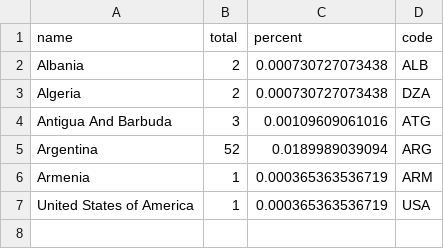
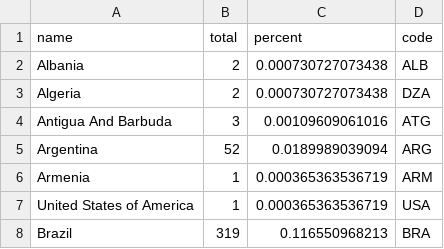
Before and after one commit to PrinceSharzeel/Task, a CSV file: mooc-countries.csv, drawn as a sheet; the diff names each change by its address in the sheet, - before the commit and + after, or states it on an @@ line.

Commit message:
Update mooc-countries.csv

```diff
--- a/mooc-countries.csv
+++ b/mooc-countries.csv
+row 8: Brazil | 319 | 0.116550968213 | BRA
```
